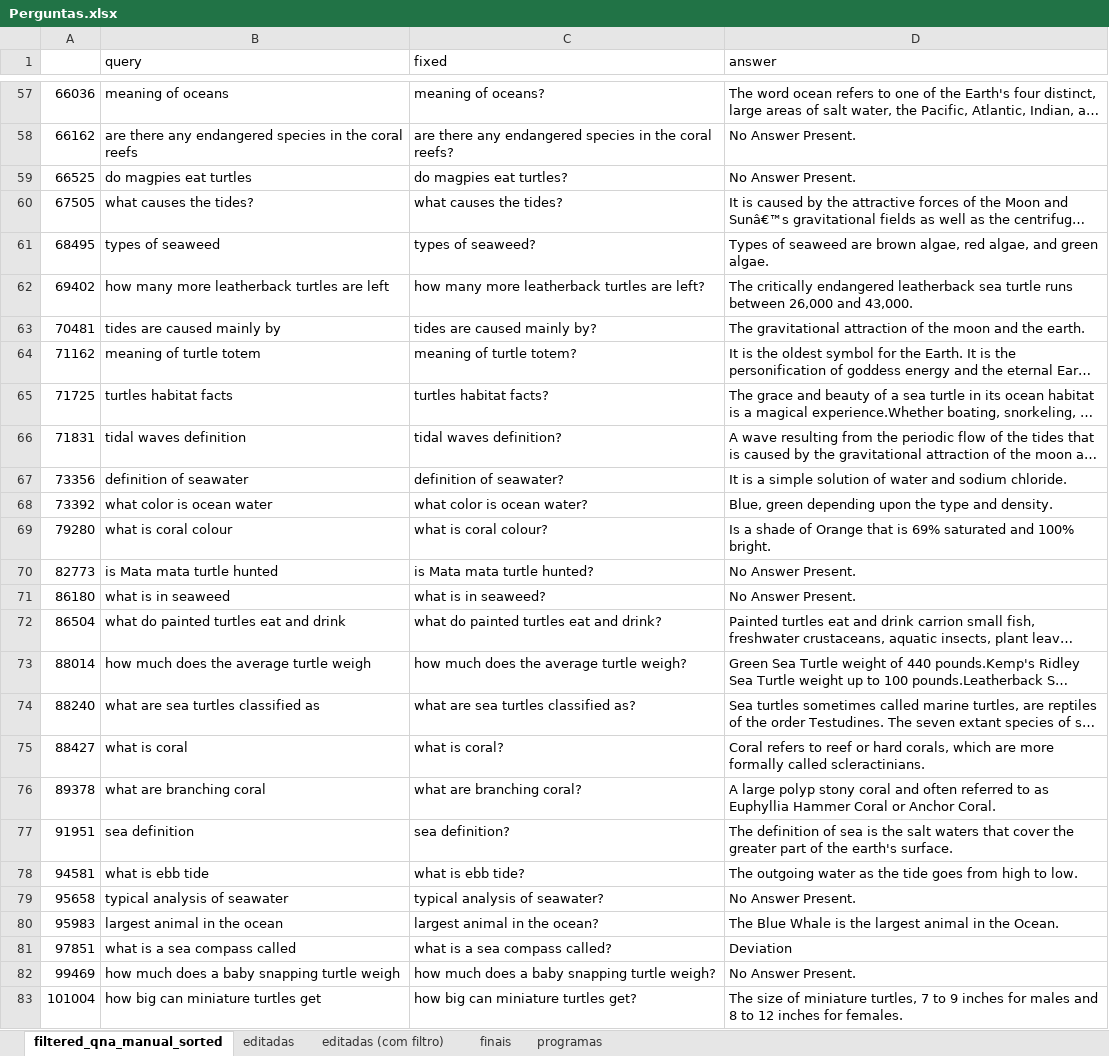
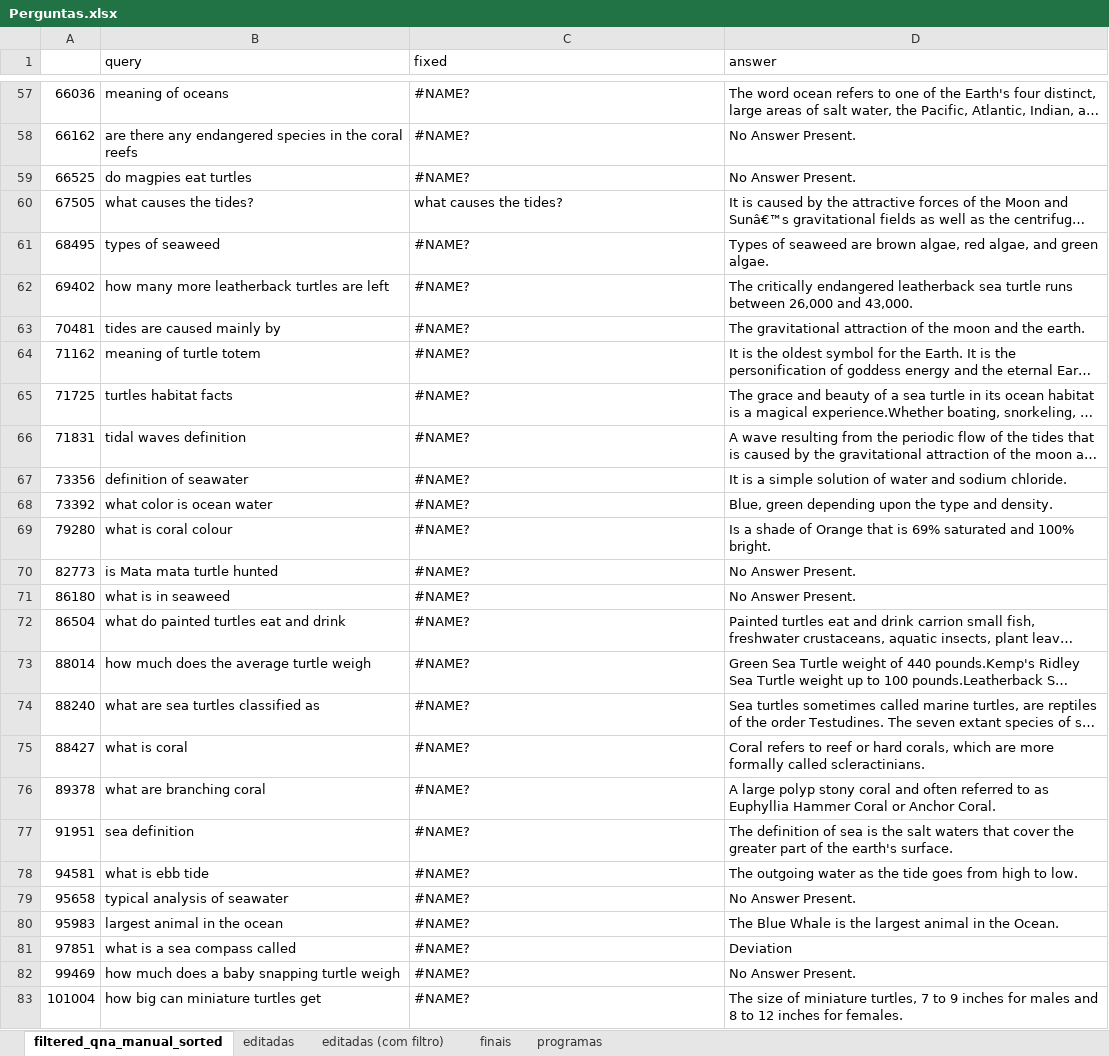
Before and after one commit to VictBenito/chatbot-Victor-Paulo, an Excel workbook: results/Perguntas.xlsx, sheet filtered_qna_manual_sorted, drawn as a sheet; only a part is shown, gaps mark what is left out; long unchanged cells end in …; values as stored, in another font and other column widths than the file's, no cell formats; the diff covers the shown part only; the diff names each change by its address in the sheet, - before the commit and + after, or states it on an @@ line.

```diff
--- a/results/Perguntas.xlsx (sheet filtered_qna_manual_sorted)
+++ b/results/Perguntas.xlsx (sheet filtered_qna_manual_sorted)
-C57 (fixed): meaning of oceans?
+C57 (fixed): #NAME?
-C58 (fixed): are there any endangered species in the coral reefs?
+C58 (fixed): #NAME?
-C59 (fixed): do magpies eat turtles?
+C59 (fixed): #NAME?
-C61 (fixed): types of seaweed?
+C61 (fixed): #NAME?
-C62 (fixed): how many more leatherback turtles are left?
+C62 (fixed): #NAME?
-C63 (fixed): tides are caused mainly by?
+C63 (fixed): #NAME?
-C64 (fixed): meaning of turtle totem?
+C64 (fixed): #NAME?
-C65 (fixed): turtles habitat facts?
+C65 (fixed): #NAME?
-C66 (fixed): tidal waves definition?
+C66 (fixed): #NAME?
-C67 (fixed): definition of seawater?
+C67 (fixed): #NAME?
-C68 (fixed): what color is ocean water?
+C68 (fixed): #NAME?
-C69 (fixed): what is coral colour?
+C69 (fixed): #NAME?
-C70 (fixed): is Mata mata turtle hunted?
+C70 (fixed): #NAME?
-C71 (fixed): what is in seaweed?
+C71 (fixed): #NAME?
-C72 (fixed): what do painted turtles eat and drink?
+C72 (fixed): #NAME?
-C73 (fixed): how much does the average turtle weigh?
+C73 (fixed): #NAME?
-C74 (fixed): what are sea turtles classified as?
+C74 (fixed): #NAME?
-C75 (fixed): what is coral?
+C75 (fixed): #NAME?
-C76 (fixed): what are branching coral?
+C76 (fixed): #NAME?
-C77 (fixed): sea definition?
+C77 (fixed): #NAME?
-C78 (fixed): what is ebb tide?
+C78 (fixed): #NAME?
-C79 (fixed): typical analysis of seawater?
+C79 (fixed): #NAME?
-C80 (fixed): largest animal in the ocean?
+C80 (fixed): #NAME?
-C81 (fixed): what is a sea compass called?
+C81 (fixed): #NAME?
-C82 (fixed): how much does a baby snapping turtle weigh?
+C82 (fixed): #NAME?
-C83 (fixed): how big can miniature turtles get?
+C83 (fixed): #NAME?
```
Also changed, not shown: 497 edited cells elsewhere in this sheet, sheet finais, sheet programas, cell formats, formulas that keep their value, 4 other files.
